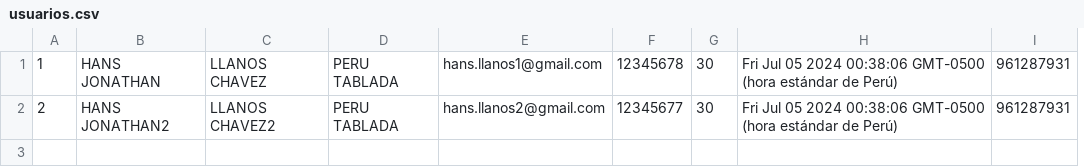
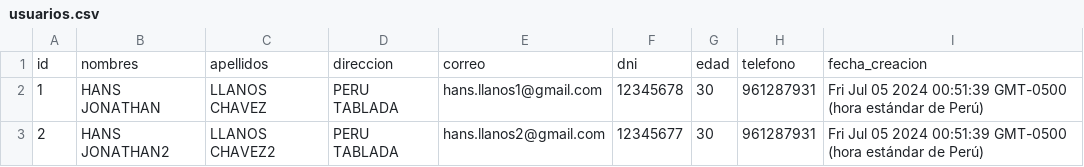
Before and after one commit to hllanos5/funval, a CSV file: modulo2/miniproyecto/usuarios.csv, drawn as a sheet; removed rows and columns are numbered as before the commit, all else as after; the diff names each change by its address in the sheet, - before the commit and + after, or states it on an @@ line.

```diff
--- a/modulo2/miniproyecto/usuarios.csv
+++ b/modulo2/miniproyecto/usuarios.csv
-column H, rows 1-2: Fri Jul 05 2024 00:38:06 GMT-0500 (hora estándar de Perú) | Fri Jul 05 2024 00:38:06 GMT-0500 (hora estándar de Perú)
+column I, rows 2-3: Fri Jul 05 2024 00:51:39 GMT-0500 (hora estándar de Perú) | Fri Jul 05 2024 00:51:39 GMT-0500 (hora estándar de Perú)
+row 1: id | nombres | apellidos | direccion | correo | dni | edad | telefono | fecha_creacion
```
Also changed, not shown: 1 other file.
